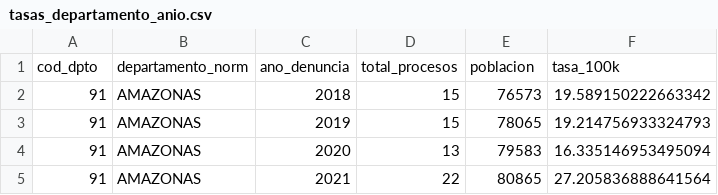
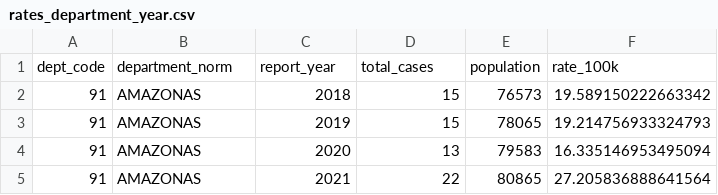
Before and after one commit to nedama12/Cybercrime-ML-Colombia, a CSV file: data/processed/rates_department_year.csv (was data/processed/tasas_departamento_anio.csv), drawn as a sheet; only a part is shown; removed rows and columns are numbered as before the commit, all else as after; the diff names each change by its address in the sheet, - before the commit and + after, or states it on an @@ line.

Commit message:
Translate analysis scripts, data outputs and docs to English

```diff
--- a/data/processed/tasas_departamento_anio.csv
+++ b/data/processed/rates_department_year.csv
-row 1: cod_dpto | departamento_norm | ano_denuncia | total_procesos | poblacion | tasa_100k
+row 1: dept_code | department_norm | report_year | total_cases | population | rate_100k
```
Also changed, not shown: data/processed/rates_municipality_year.csv, 48 other files.
